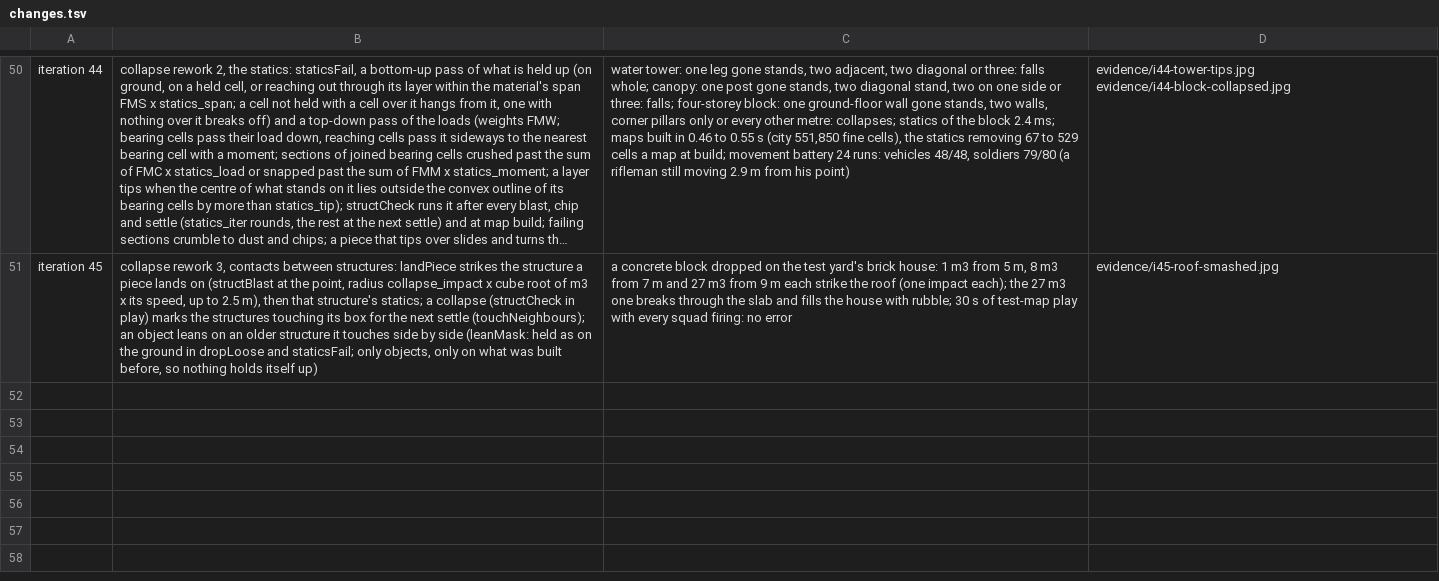
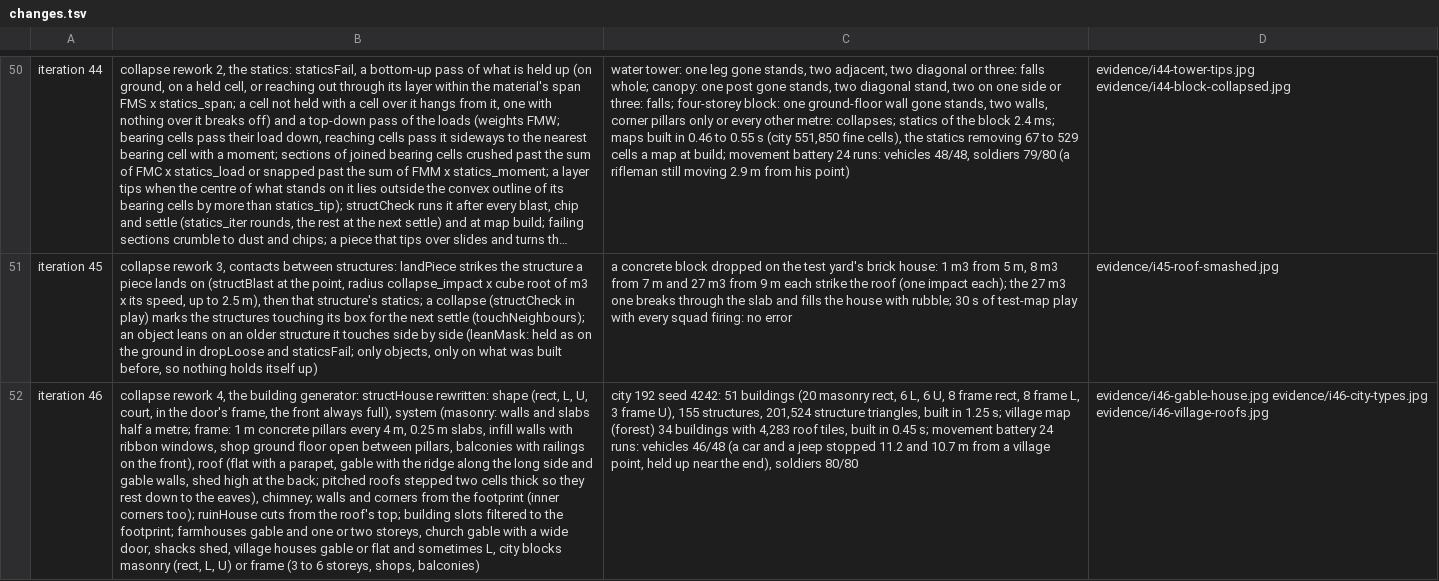
Before and after one commit to blackworm86/tank, a TSV file: prototypes/rustline-commander/evidence/changes.tsv, drawn as a sheet; only a part is shown, gaps mark what is left out; long unchanged cells end in …; the diff names each change by its address in the sheet, - before the commit and + after, or states it on an @@ line.

Commit message:
feat: iteration 46, collapse rework 4 - the building generator: footprints rect, L, U or court; masonry or concrete frame (pillars, thin slabs, ribbon windows, shop fronts, balconies); flat, gable or shed roofs stepped so the statics carries them to the eaves; chimneys; farmhouses, village houses, church, shacks and city blocks use them; garrison slots inside the footprint
Design: design/game-brief.md (Features: Generatore di edifici)

```diff
--- a/prototypes/rustline-commander/evidence/changes.tsv
+++ b/prototypes/rustline-commander/evidence/changes.tsv
+row 52: iteration 46 | collapse rework 4, the building generator: structHouse rewritten: shape (rect, L, U, court, in the door's frame, the front always full), system (masonry: walls and slabs half a metre; frame: 1 m concrete pillars every 4 m, 0.25 m slabs, infill walls with ribbon windows, shop ground floor open between pillars, balconies with railings on the front), roof (flat with a parapet, gable with the ridge along the long side and gable walls, shed high at the back; pitched roofs stepped two cells thick so they rest down to the eaves), chimney; walls and corners from the footprint (inner corners too); ruinHouse cuts from the roof's top; building slots filtered to the footprint; farmhouses gable and one or two storeys, church gable with a wide door, shacks shed, village houses gable or flat and sometimes L, city blocks masonry (rect, L, U) or frame (3 to 6 storeys, shops, balconies) | city 192 seed 4242: 51 buildings (20 masonry rect, 6 L, 6 U, 8 frame rect, 8 frame L, 3 frame U), 155 structures, 201,524 structure triangles, built in 1.25 s; village map (forest) 34 buildings with 4,283 roof tiles, built in 0.45 s; movement battery 24 runs: vehicles 46/48 (a car and a jeep stopped 11.2 and 10.7 m from a village point, held up near the end), soldiers 80/80 | evidence/i46-gable-house.jpg evidence/i46-city-types.jpg evidence/i46-village-roofs.jpg
```
Also changed, not shown: 8 other files.
